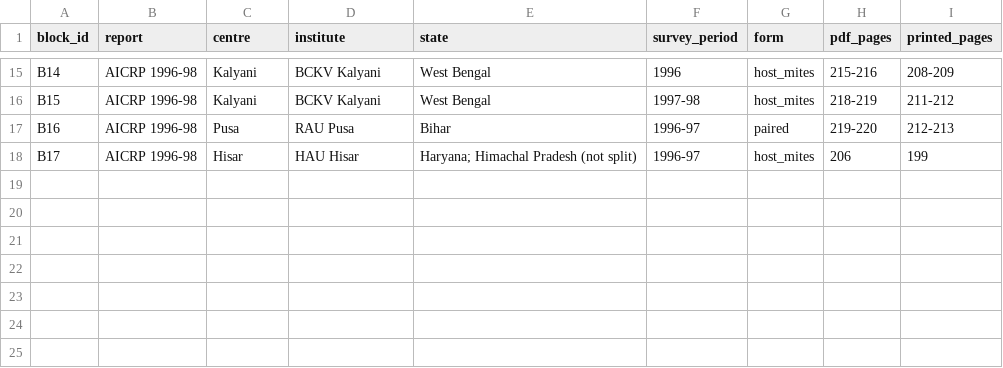
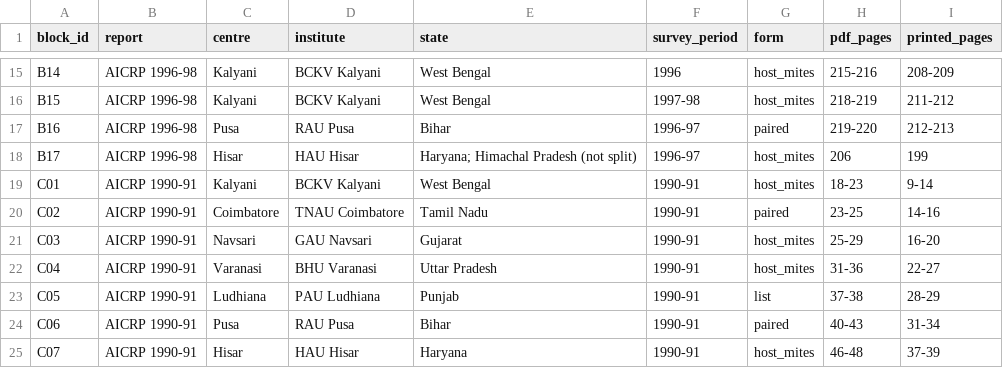
Before and after one commit to vkcvaibhav-eng/india-plant-mite-database, a CSV file: data/aicrp/transcription/blocks.csv, drawn as a sheet; only a part is shown, gaps mark what is left out.

```diff
--- a/data/aicrp/transcription/blocks.csv
+++ b/data/aicrp/transcription/blocks.csv
@@ -18 +18,8 @@ B16,AICRP 1996-98,Pusa,RAU Pusa,Bihar,1996-97,paired,219-220,212-213
 B17,AICRP 1996-98,Hisar,HAU Hisar,Haryana; Himachal Pradesh (not split),1996-97,host_mites,206,199
+C01,AICRP 1990-91,Kalyani,BCKV Kalyani,West Bengal,1990-91,host_mites,18-23,9-14
+C02,AICRP 1990-91,Coimbatore,TNAU Coimbatore,Tamil Nadu,1990-91,paired,23-25,14-16
+C03,AICRP 1990-91,Navsari,GAU Navsari,Gujarat,1990-91,host_mites,25-29,16-20
+C04,AICRP 1990-91,Varanasi,BHU Varanasi,Uttar Pradesh,1990-91,host_mites,31-36,22-27
+C05,AICRP 1990-91,Ludhiana,PAU Ludhiana,Punjab,1990-91,list,37-38,28-29
+C06,AICRP 1990-91,Pusa,RAU Pusa,Bihar,1990-91,paired,40-43,31-34
+C07,AICRP 1990-91,Hisar,HAU Hisar,Haryana,1990-91,host_mites,46-48,37-39
```
Also changed, not shown: config/name_crosswalk.csv, data/review/aicrp_names_not_in_checklist.csv, 8 other files.
